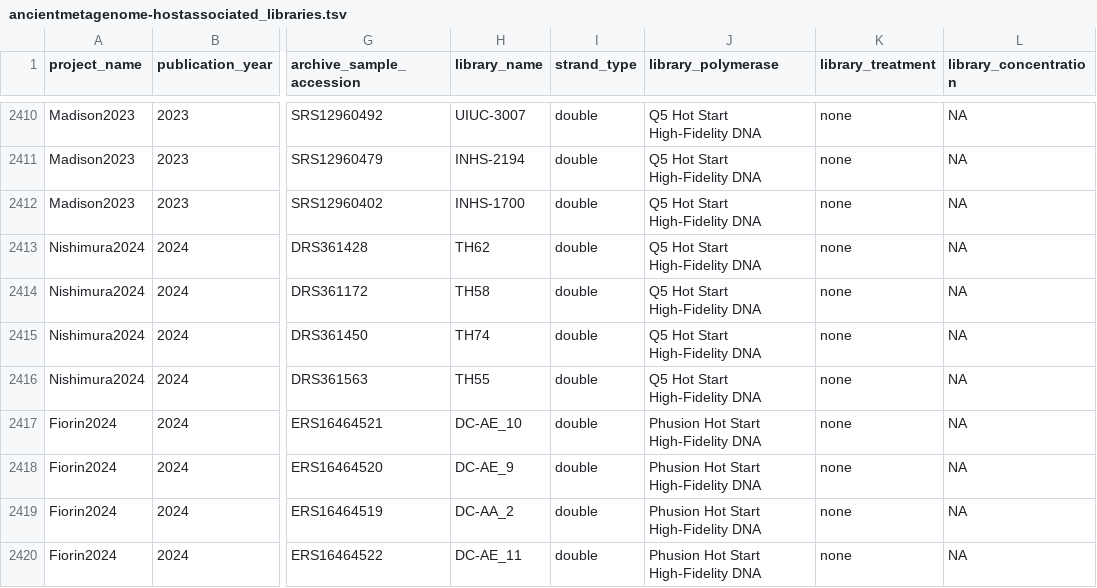
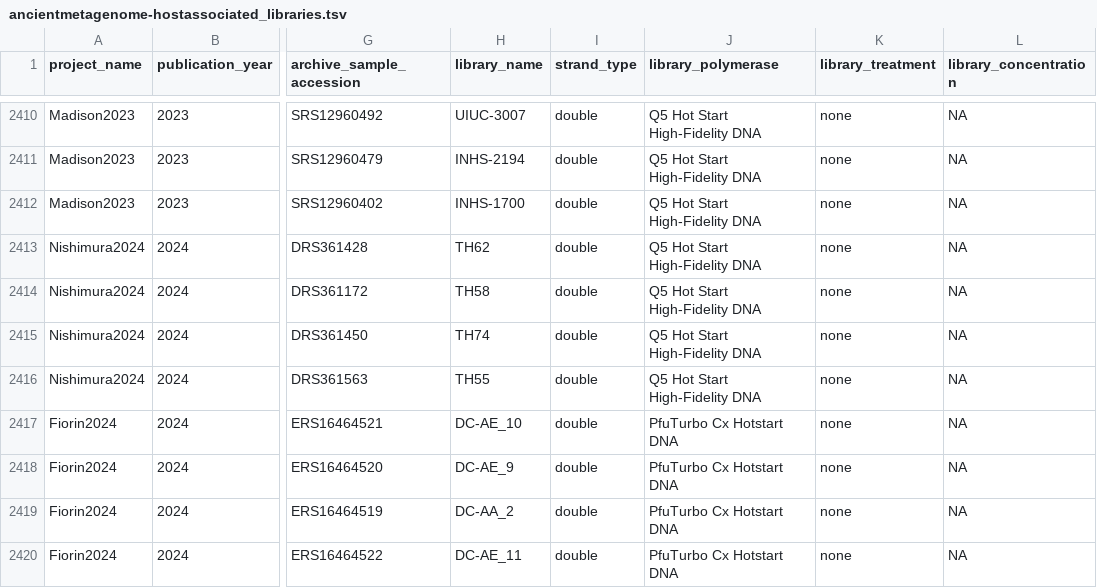
Before and after one commit to SPAAM-community/AncientMetagenomeDir, a TSV file: ancientmetagenome-hostassociated/libraries/ancientmetagenome-hostassociated_libraries.tsv, drawn as a sheet; only a part is shown, gaps mark what is left out; the diff names each change by its address in the sheet, - before the commit and + after, or states it on an @@ line.

Commit message:
Update polymerase following the supplementary material

```diff
--- a/ancientmetagenome-hostassociated/libraries/ancientmetagenome-hostassociated_libraries.tsv
+++ b/ancientmetagenome-hostassociated/libraries/ancientmetagenome-hostassociated_libraries.tsv
-J2417:J2420 (library_polymerase): Phusion Hot Start High-Fidelity DNA
+J2417:J2420 (library_polymerase): PfuTurbo Cx Hotstart DNA
```
